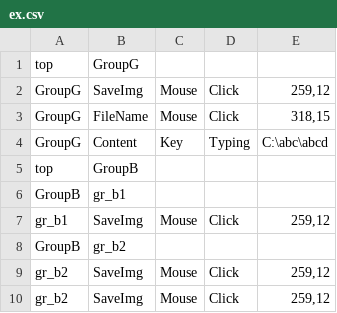
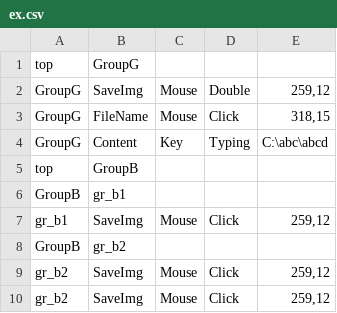
Before and after one commit to aoiupen/Macro_Tree, a CSV file: ex.csv, drawn as a sheet.

```diff
--- a/ex.csv
+++ b/ex.csv
@@ -1,3 +1,3 @@
 top,GroupG,,,,
-GroupG,SaveImg,Mouse,Click,"259,12"
+GroupG,SaveImg,Mouse,Double,"259,12"
 GroupG,FileName,Mouse,Click,"318,15"
```
Also changed, not shown: 1 other file.
